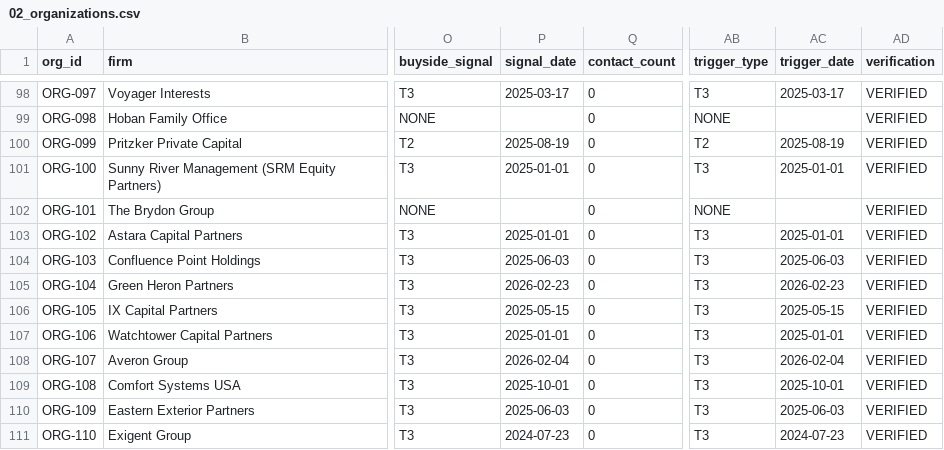
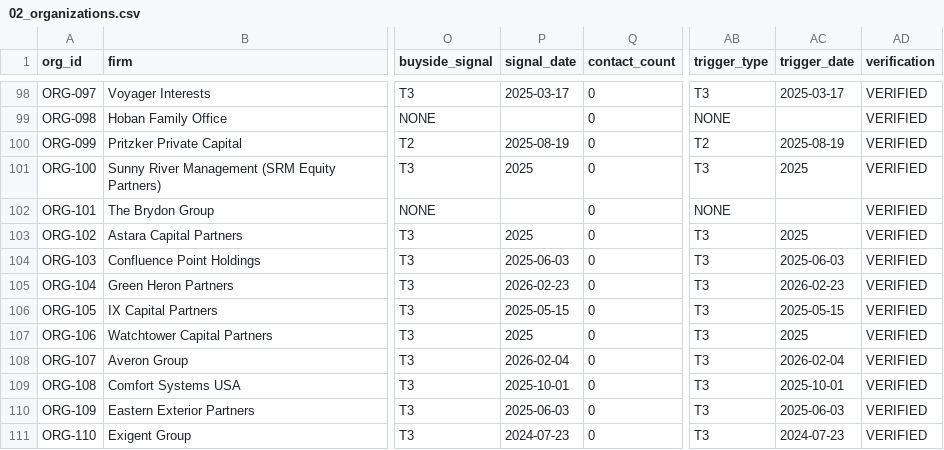
Before and after one commit to paulbryantbaker-art/SMBx, a CSV file: studio/clients/crm-bundle/02_organizations.csv, drawn as a sheet; only a part is shown, gaps mark what is left out; the diff covers the shown part only; the diff names each change by its address in the sheet, - before the commit and + after, or states it on an @@ line.

```diff
--- a/studio/clients/crm-bundle/02_organizations.csv
+++ b/studio/clients/crm-bundle/02_organizations.csv
-P101 (signal_date): 2025-01-01
+P101 (signal_date): 2025
-AC101 (trigger_date): 2025-01-01
+AC101 (trigger_date): 2025
-P103 (signal_date): 2025-01-01
+P103 (signal_date): 2025
-AC103 (trigger_date): 2025-01-01
+AC103 (trigger_date): 2025
-P107 (signal_date): 2025-01-01
+P107 (signal_date): 2025
-AC107 (trigger_date): 2025-01-01
+AC107 (trigger_date): 2025
```
Also changed, not shown: 36 edited cells elsewhere in this file, studio/clients/candidates.csv, 1 other file.
